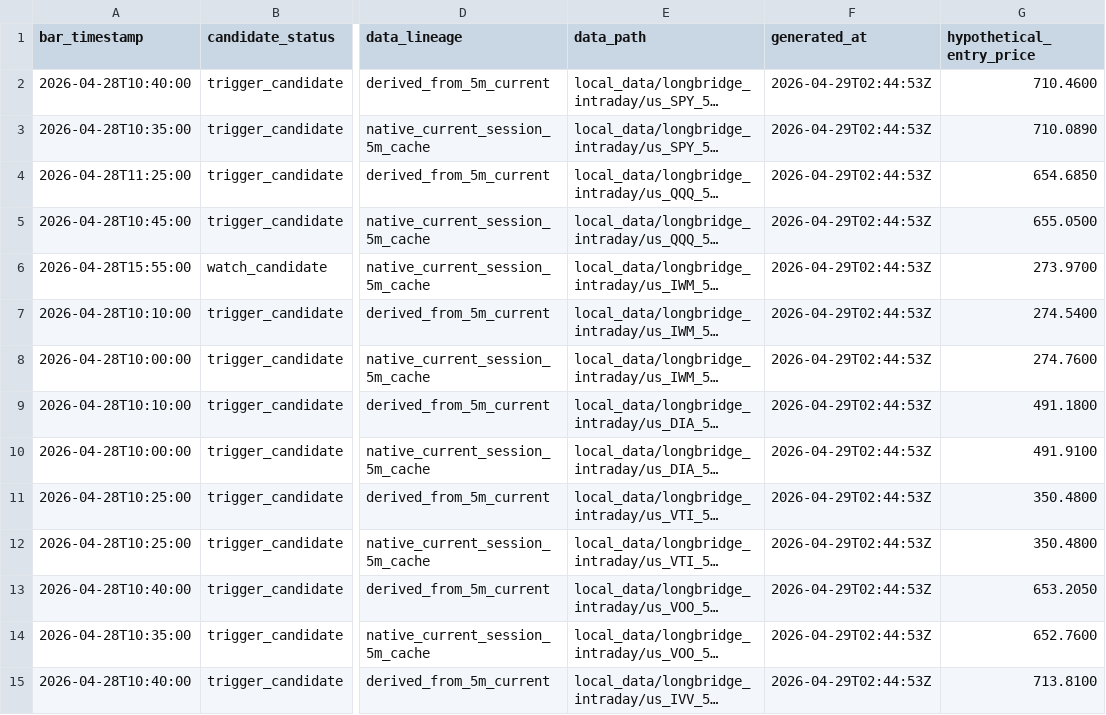
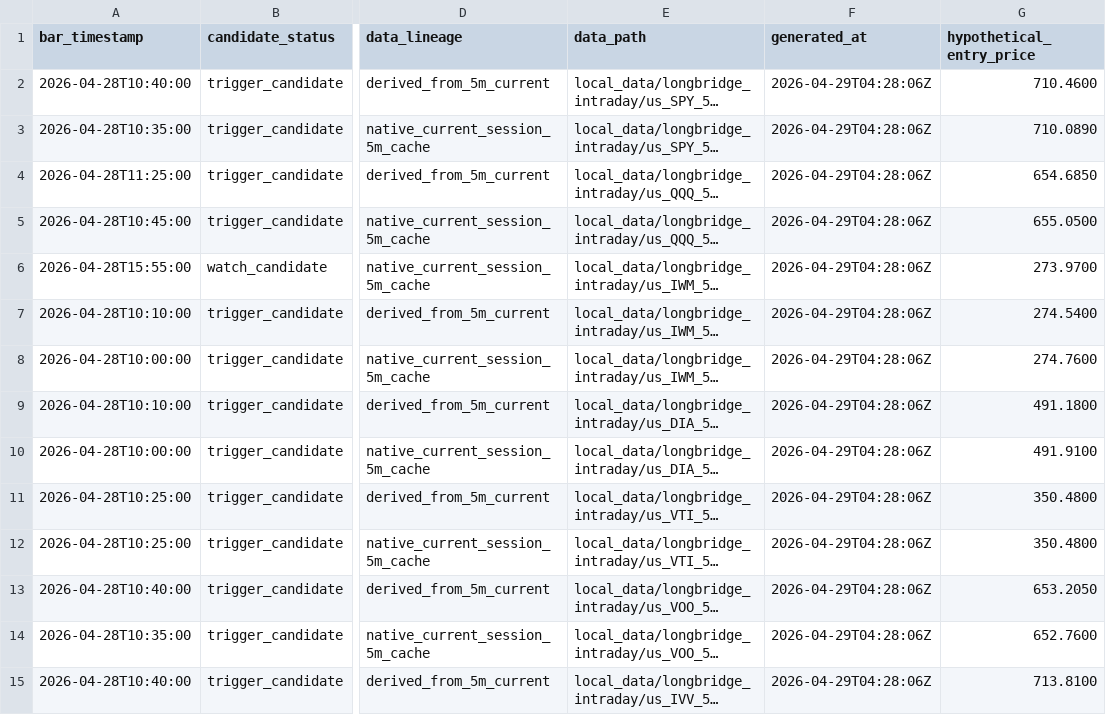
Before and after one commit to Leong-creator/Price-Action-Trader, a CSV file: reports/strategy_lab/m10_price_action_strategy_refresh/daily_observation/m12_29_current_day_scan_dashboard/m12_12_current_day_source/m12_12_daily_candidates.csv, drawn as a sheet; only a part is shown, gaps mark what is left out; long unchanged cells end in …; the diff covers the shown part only; the diff names each change by its address in the sheet, - before the commit and + after, or states it on an @@ line.

```diff
--- a/reports/strategy_lab/m10_price_action_strategy_refresh/daily_observation/m12_29_current_day_scan_dashboard/m12_12_current_day_source/m12_12_daily_candidates.csv
+++ b/reports/strategy_lab/m10_price_action_strategy_refresh/daily_observation/m12_29_current_day_scan_dashboard/m12_12_current_day_source/m12_12_daily_candidates.csv
-F2:F15 (generated_at): 2026-04-29T02:44:53Z
+F2:F15 (generated_at): 2026-04-29T04:28:06Z
```
Also changed, not shown: 108 edited cells elsewhere in this file, reports/strategy_lab/m10_price_action_strategy_refresh/daily_observation/m12_29_current_day_scan_dashboard/m12_12_current_day_source/m12_12_daily_observation_events.csv, reports/strategy_lab/m10_price_action_strategy_refresh/daily_observation/m12_29_current_day_scan_dashboard/m12_29_today_candidates.csv, 30 other files.
